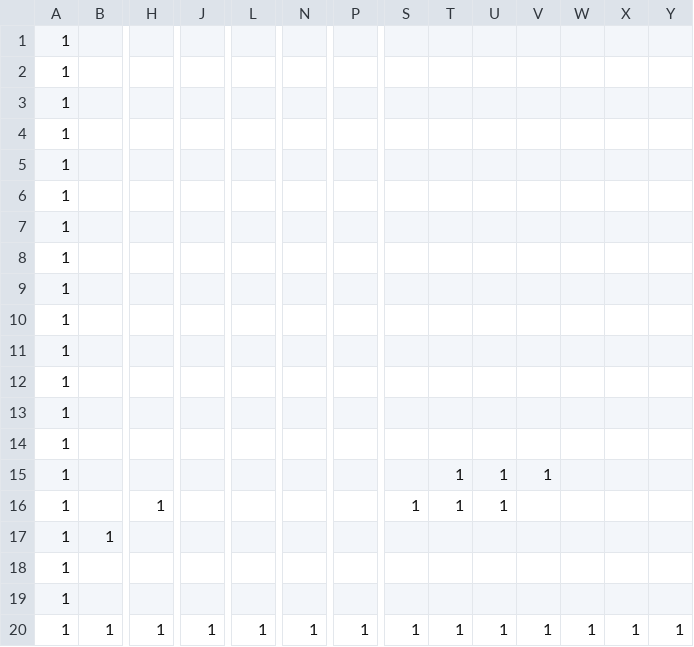
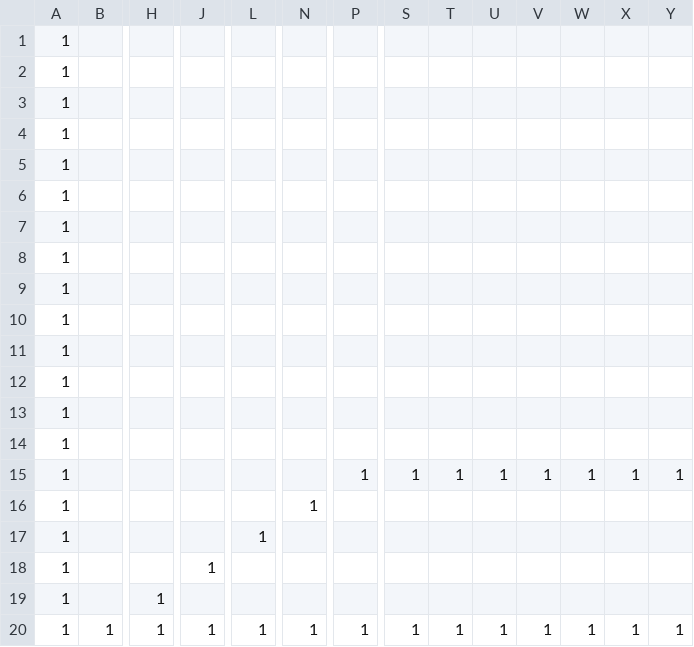
Before and after one commit to SANNO-FUUMA/AL3kadai, a CSV file: DirectXGame/Resources/map.csv, drawn as a sheet; only a part is shown, gaps mark what is left out; removed rows and columns are numbered as before the commit, all else as after; rows hold the shown columns only; the diff names each change by its address in the sheet, - before the commit and + after, or states it on an @@ line.

```diff
--- a/DirectXGame/Resources/map.csv
+++ b/DirectXGame/Resources/map.csv
+row 13: 1
-row 14: 1
-row 15: 1 |  |  |  |  |  |  |  | 1 | 1 | 1
-row 16: 1 |  | 1 |  |  |  |  | 1 | 1 | 1
-row 17: 1 | 1
+row 15: 1 |  |  |  |  |  | 1 | 1 | 1 | 1 | 1 | 1 | 1 | 1
+row 16: 1 |  |  |  |  | 1
-L17: (empty)
+L17: 1
-J18: (empty)
+J18: 1
+row 19: 1 |  | 1
```
Also changed, not shown: 28 other files.
